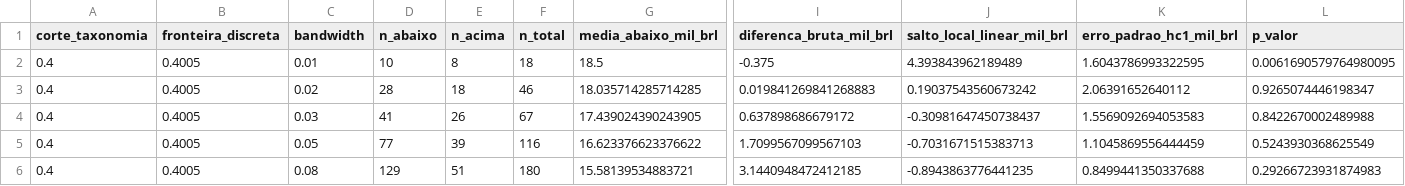
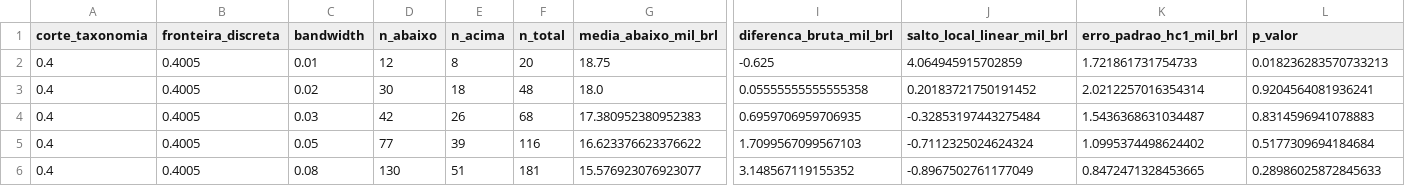
Before and after one commit to ka1victor/impact-eval-health-econ-pmme, a CSV file: output/rdd_bolsa/a01_primeiro_estagio_publico.csv, drawn as a sheet; only a part is shown, gaps mark what is left out; the diff covers the shown part only; the diff names each change by its address in the sheet, - before the commit and + after, or states it on an @@ line.

```diff
--- a/output/rdd_bolsa/a01_primeiro_estagio_publico.csv
+++ b/output/rdd_bolsa/a01_primeiro_estagio_publico.csv
-D2 (n_abaixo): 10
+D2 (n_abaixo): 12
-F2 (n_total): 18
+F2 (n_total): 20
-G2 (media_abaixo_mil_brl): 18.5
+G2 (media_abaixo_mil_brl): 18.75
-I2 (diferenca_bruta_mil_brl): -0.375
+I2 (diferenca_bruta_mil_brl): -0.625
-J2 (salto_local_linear_mil_brl): 4.393843962189489
+J2 (salto_local_linear_mil_brl): 4.064945915702859
-K2 (erro_padrao_hc1_mil_brl): 1.6043786993322595
+K2 (erro_padrao_hc1_mil_brl): 1.721861731754733
-L2 (p_valor): 0.0061690579764980095
+L2 (p_valor): 0.018236283570733213
-D3 (n_abaixo): 28
+D3 (n_abaixo): 30
-F3 (n_total): 46
+F3 (n_total): 48
-G3 (media_abaixo_mil_brl): 18.035714285714285
+G3 (media_abaixo_mil_brl): 18.0
-I3 (diferenca_bruta_mil_brl): 0.019841269841268883
+I3 (diferenca_bruta_mil_brl): 0.05555555555555358
-J3 (salto_local_linear_mil_brl): 0.19037543560673242
+J3 (salto_local_linear_mil_brl): 0.20183721750191452
-K3 (erro_padrao_hc1_mil_brl): 2.06391652640112
+K3 (erro_padrao_hc1_mil_brl): 2.0212257016354314
-L3 (p_valor): 0.9265074446198347
+L3 (p_valor): 0.9204564081936241
-D4 (n_abaixo): 41
+D4 (n_abaixo): 42
-F4 (n_total): 67
+F4 (n_total): 68
-G4 (media_abaixo_mil_brl): 17.439024390243905
+G4 (media_abaixo_mil_brl): 17.380952380952383
-I4 (diferenca_bruta_mil_brl): 0.637898686679172
+I4 (diferenca_bruta_mil_brl): 0.6959706959706935
-J4 (salto_local_linear_mil_brl): -0.30981647450738437
+J4 (salto_local_linear_mil_brl): -0.32853197443275484
-K4 (erro_padrao_hc1_mil_brl): 1.5569092694053583
+K4 (erro_padrao_hc1_mil_brl): 1.5436368631034487
-L4 (p_valor): 0.8422670002489988
+L4 (p_valor): 0.8314596941078883
-J5 (salto_local_linear_mil_brl): -0.7031671515383713
+J5 (salto_local_linear_mil_brl): -0.7112325024624324
-K5 (erro_padrao_hc1_mil_brl): 1.1045869556444459
+K5 (erro_padrao_hc1_mil_brl): 1.0995374498624402
-L5 (p_valor): 0.5243930368625549
+L5 (p_valor): 0.5177309694184684
-D6 (n_abaixo): 129
+D6 (n_abaixo): 130
-F6 (n_total): 180
+F6 (n_total): 181
-G6 (media_abaixo_mil_brl): 15.58139534883721
+G6 (media_abaixo_mil_brl): 15.576923076923077
-I6 (diferenca_bruta_mil_brl): 3.1440948472412185
+I6 (diferenca_bruta_mil_brl): 3.148567119155352
-J6 (salto_local_linear_mil_brl): -0.8943863776441235
+J6 (salto_local_linear_mil_brl): -0.8967502761177049
-K6 (erro_padrao_hc1_mil_brl): 0.8499441350337688
+K6 (erro_padrao_hc1_mil_brl): 0.8472471328453665
-L6 (p_valor): 0.29266723931874983
+L6 (p_valor): 0.28986025872845633
```
Also changed, not shown: 1 added row, 1 removed row and 18 edited cells elsewhere in this file, 16 other files.
